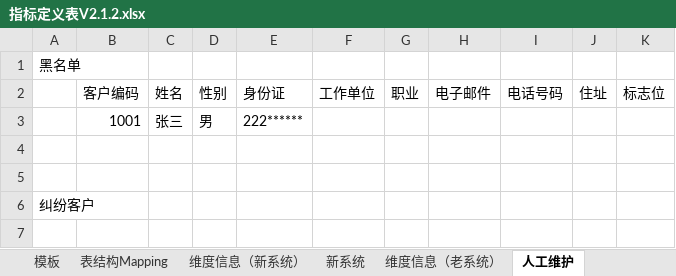
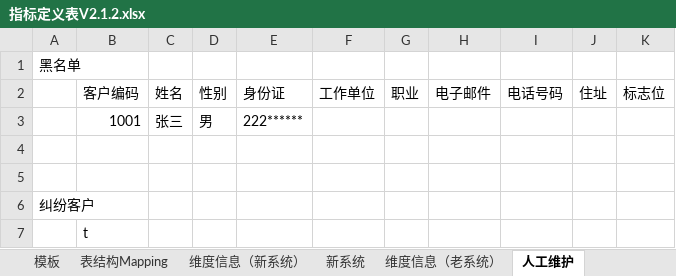
Before and after one commit to vivicai/qss_doc, an Excel workbook: 03.指标管理/大宗/指标定义表V2.1.2.xlsx, sheet 人工维护, drawn as a sheet; values as stored, in another font and other column widths than the file's, no borders; the diff names each change by its address in the sheet, - before the commit and + after, or states it on an @@ line.

```diff
--- a/03.指标管理/大宗/指标定义表V2.1.2.xlsx (sheet 人工维护)
+++ b/03.指标管理/大宗/指标定义表V2.1.2.xlsx (sheet 人工维护)
+row 7:  | t
```
Also changed, not shown: sheet 指标, charts or pictures, 03.指标管理/权益/指标定义表-权益类V1.2.xlsx.
